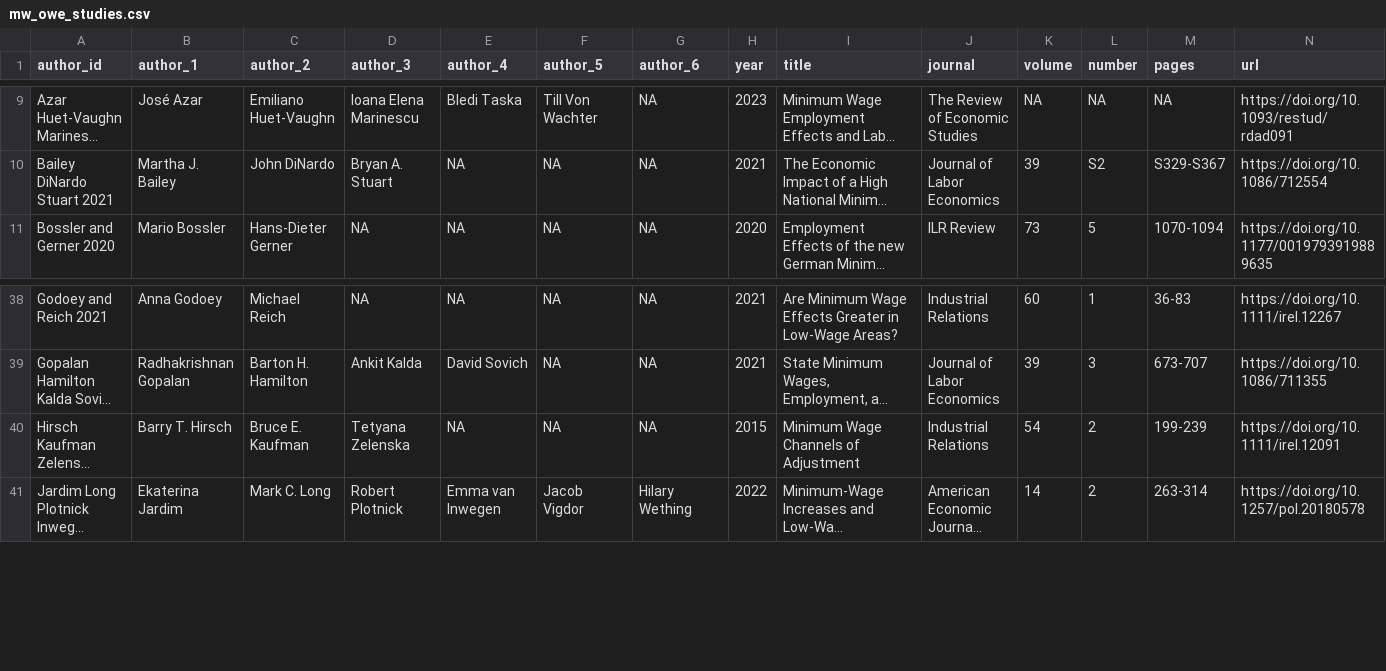
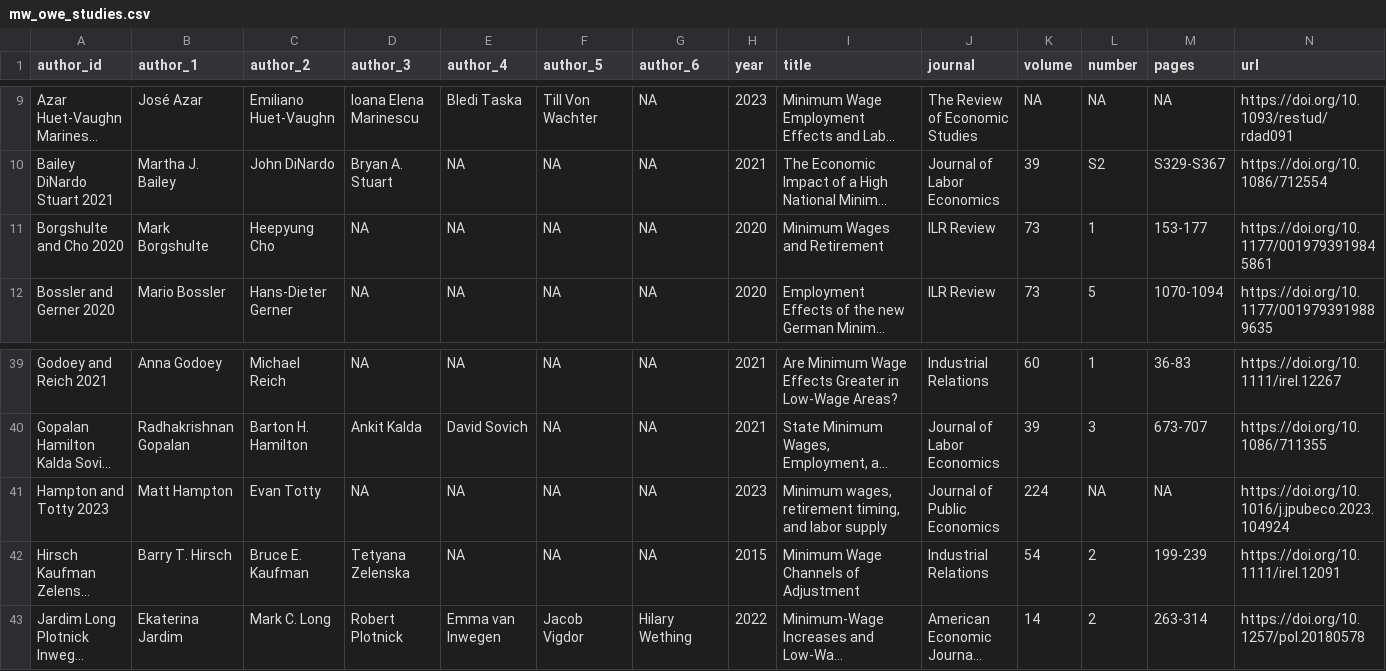
Before and after one commit to Economic/owe, a CSV file: mw_owe_studies.csv, drawn as a sheet; only a part is shown, gaps mark what is left out; long unchanged cells end in …; rows hold the shown columns only; the diff names each change by its address in the sheet, - before the commit and + after, or states it on an @@ line.

```diff
--- a/mw_owe_studies.csv
+++ b/mw_owe_studies.csv
+row 11: Borgshulte and Cho 2020 | Mark Borgshulte | Heepyung Cho | NA | NA | NA | NA | 2020 | Minimum Wages and Retirement | ILR Review | 73 | 1 | 153-177 | https://doi.org/10.1177/0019793919845861
+row 41: Hampton and Totty 2023 | Matt Hampton | Evan Totty | NA | NA | NA | NA | 2023 | Minimum wages, retirement timing, and labor supply | Journal of Public Economics | 224 | NA | NA | https://doi.org/10.1016/j.jpubeco.2023.104924
```
Also changed, not shown: mw_owe_database.csv, 1 other file.
